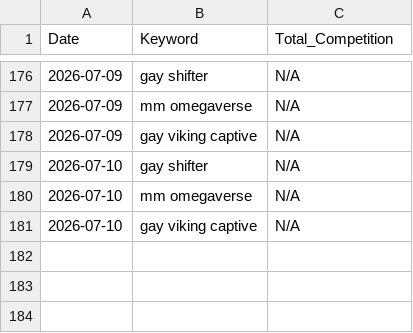
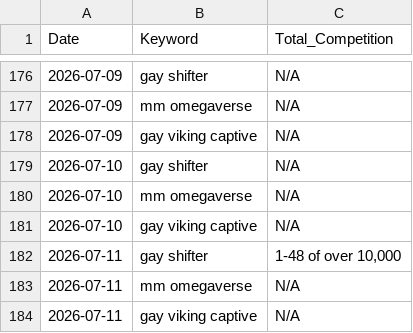
Before and after one commit to Detectiveyee/kdp-backend-data, a CSV file: competition_db.csv, drawn as a sheet; only a part is shown, gaps mark what is left out; the diff names each change by its address in the sheet, - before the commit and + after, or states it on an @@ line.

Commit message:
Daily Market Data Update: Sat Jul 11 09:28:43 UTC 2026

```diff
--- a/competition_db.csv
+++ b/competition_db.csv
+row 182: 2026-07-11 | gay shifter | 1-48 of over 10,000
+row 183: 2026-07-11 | mm omegaverse | N/A
+row 184: 2026-07-11 | gay viking captive | N/A
```
Also changed, not shown: bsr_history_db.csv.
